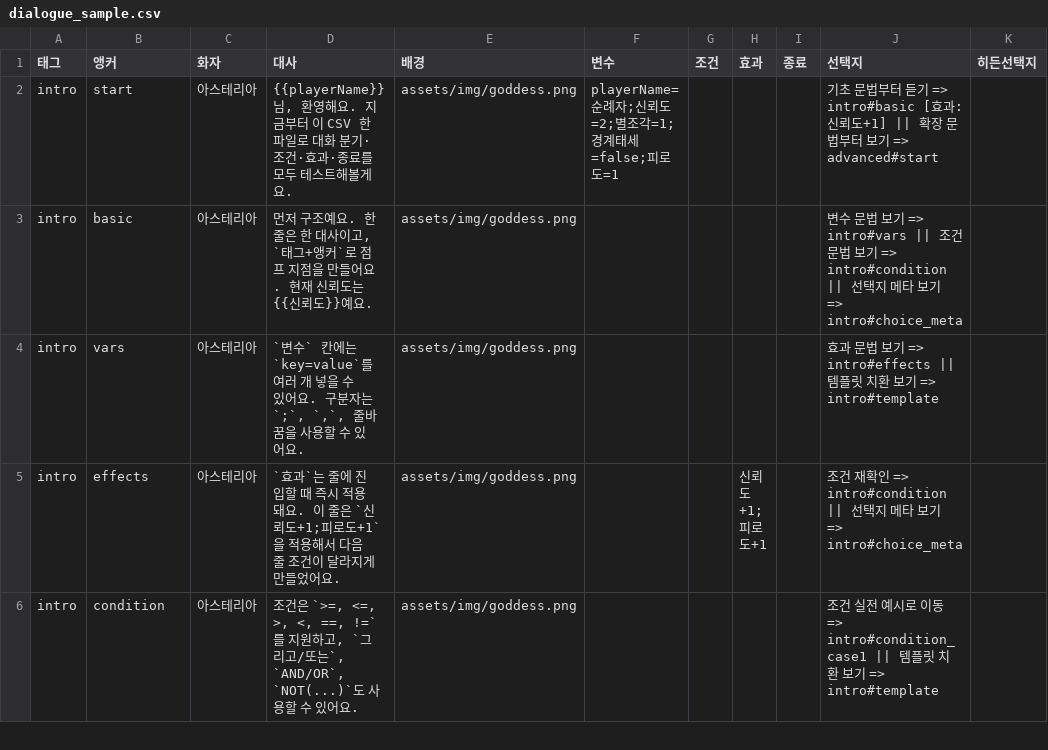
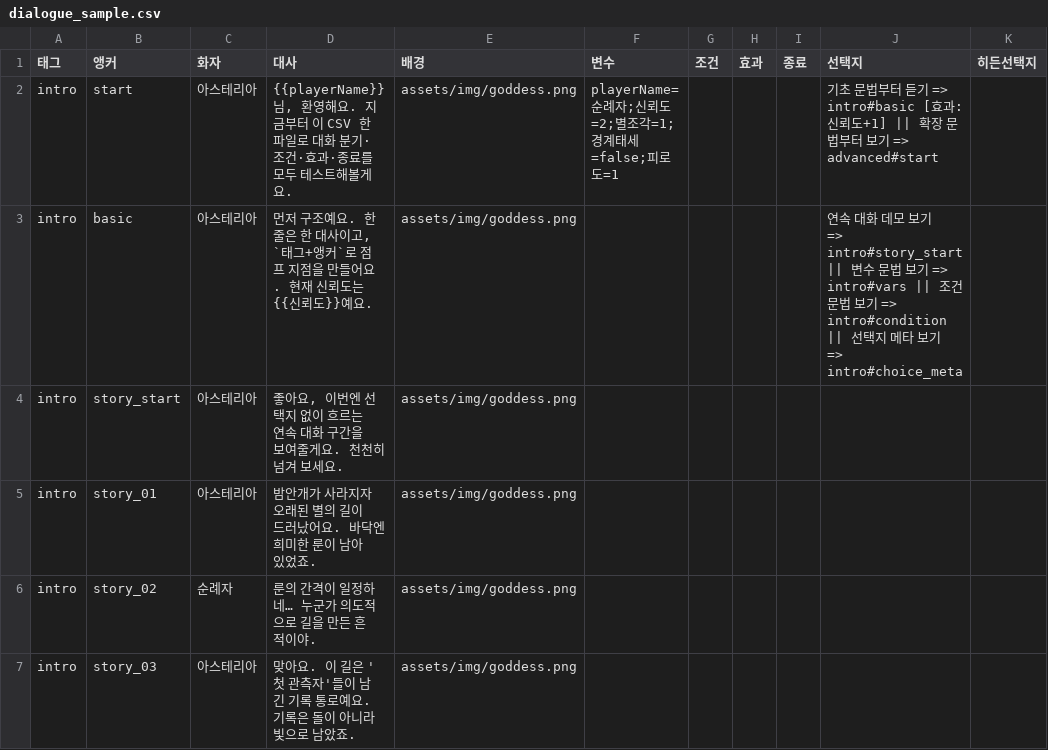
Before and after one commit to namhj91/Newtheria, a CSV file: assets/data/dialogue_sample.csv, drawn as a sheet; only a part is shown; the shorter side is filled out with more unchanged rows; the diff covers the shown part only.

Commit message:
Expand sample dialogue with long non-choice sequences

```diff
--- a/assets/data/dialogue_sample.csv
+++ b/assets/data/dialogue_sample.csv
@@ -2,2 +2,6 @@
 intro,start,아스테리아,"{{playerName}} 님, 환영해요. 지금부터 이 CSV 한 파일로 대화 분기·조건·효과·종료를 모두 테스트해볼게요.",assets/img/goddess.png,playerName=순례자;신뢰도=2;별조각=1;경계태세=false;피로도=1,,,,"기초 문법부터 듣기 => intro#basic [효과:신뢰도+1] || 확장 문법부터 보기 => advanced#start",
-intro,basic,아스테리아,"먼저 구조예요. 한 줄은 한 대사이고, `태그+앵커`로 점프 지점을 만들어요. 현재 신뢰도는 {{신뢰도}}예요.",assets/img/goddess.png,,,,,"변수 문법 보기 => intro#vars || 조건 문법 보기 => intro#condition || 선택지 메타 보기 => intro#choice_meta",
+intro,basic,아스테리아,"먼저 구조예요. 한 줄은 한 대사이고, `태그+앵커`로 점프 지점을 만들어요. 현재 신뢰도는 {{신뢰도}}예요.",assets/img/goddess.png,,,,,"연속 대화 데모 보기 => intro#story_start || 변수 문법 보기 => intro#vars || 조건 문법 보기 => intro#condition || 선택지 메타 보기 => intro#choice_meta",
+intro,story_start,아스테리아,"좋아요, 이번엔 선택지 없이 흐르는 연속 대화 구간을 보여줄게요. 천천히 넘겨 보세요.",assets/img/goddess.png,,,,,,
+intro,story_01,아스테리아,"밤안개가 사라지자 오래된 별의 길이 드러났어요. 바닥엔 희미한 룬이 남아 있었죠.",assets/img/goddess.png,,,,,,
+intro,story_02,순례자,"룬의 간격이 일정하네… 누군가 의도적으로 길을 만든 흔적이야.",assets/img/goddess.png,,,,,,
+intro,story_03,아스테리아,"맞아요. 이 길은 '첫 관측자'들이 남긴 기록 통로예요. 기록은 돌이 아니라 빛으로 남았죠.",assets/img/goddess.png,,,,,,
```
Also changed, not shown: 10 added rows and 1 edited cell elsewhere in this file, 5 other files.
